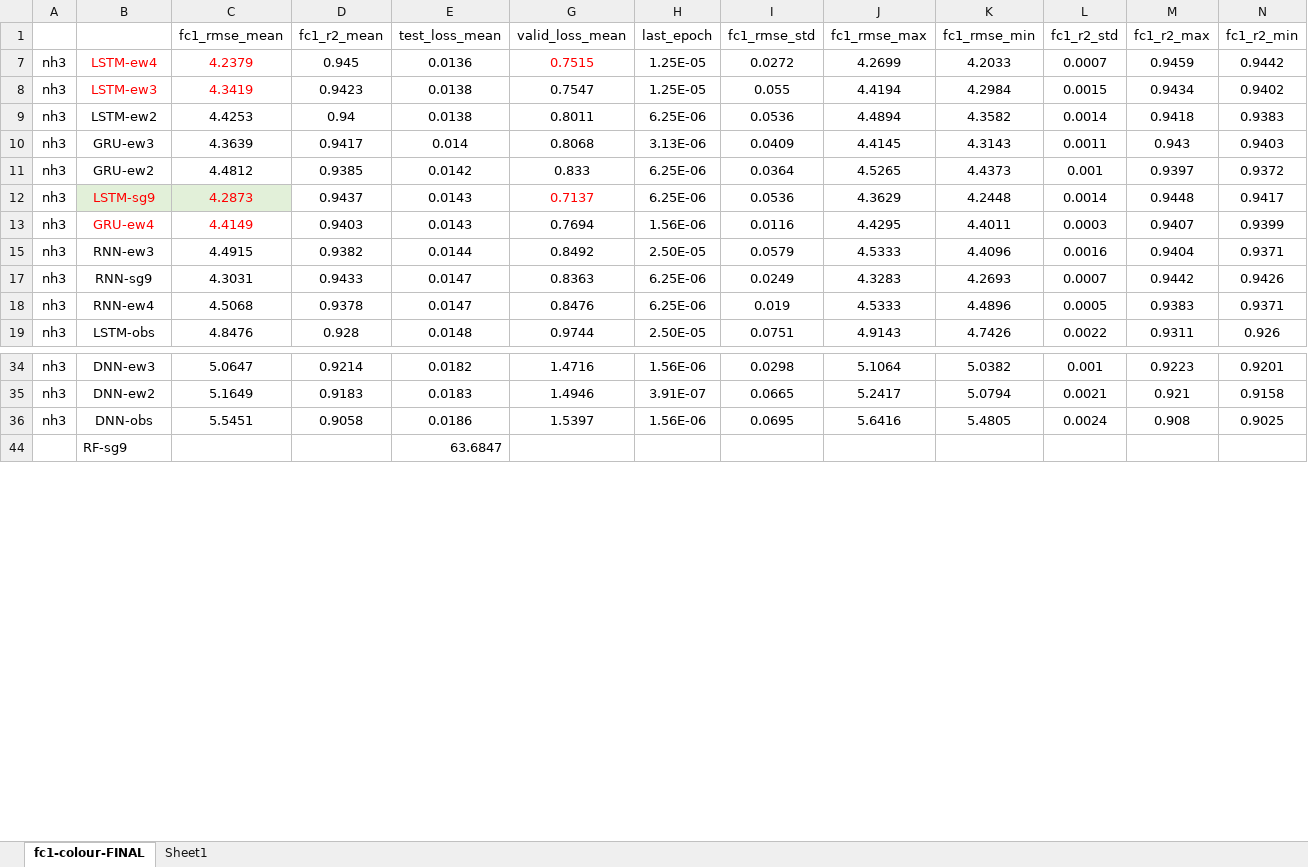
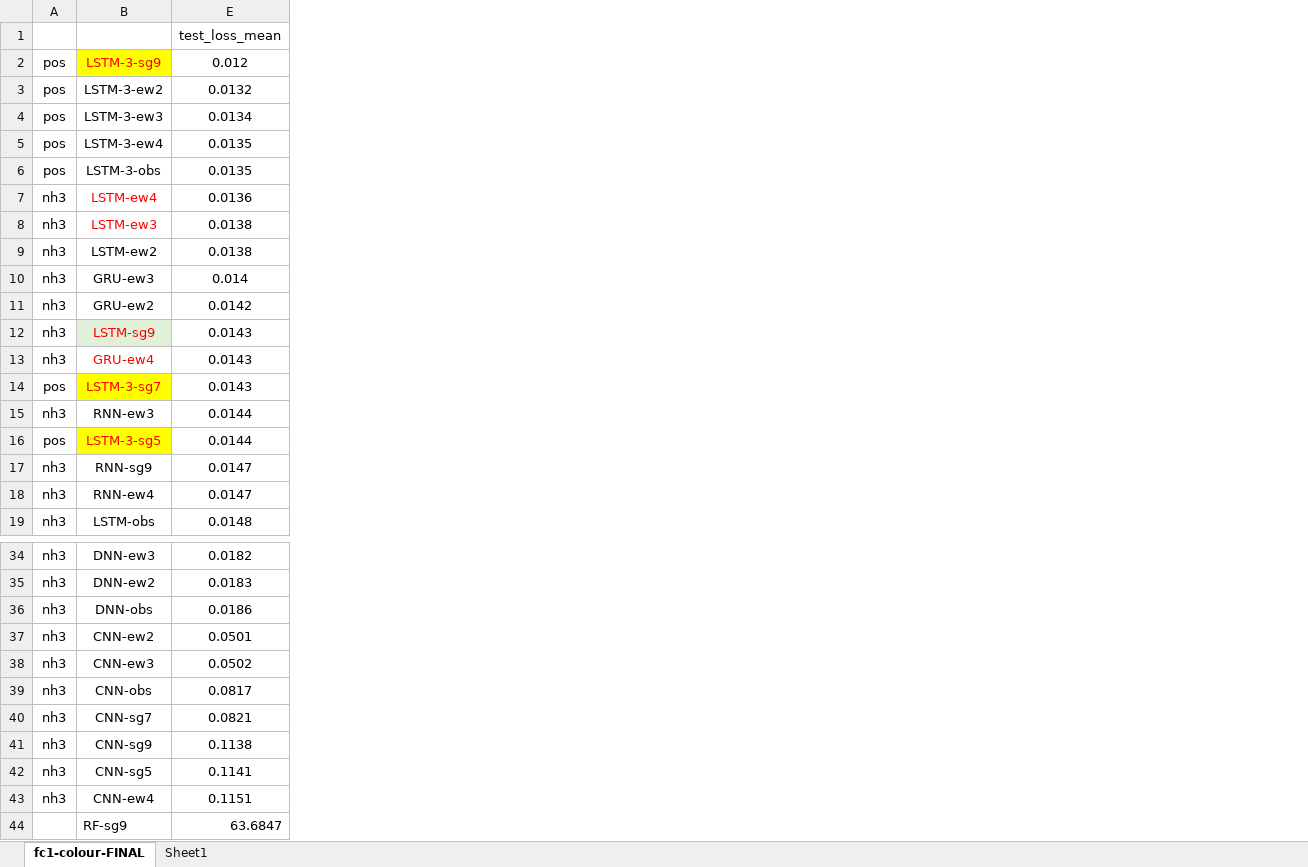
Before and after one commit to tx-21/MPhil-thesis, an Excel workbook: Thesis-codes/Colour-summary-final.xlsx, sheet fc1-colour-FINAL, drawn as a sheet; only a part is shown, gaps mark what is left out; values as stored, in another font and other column widths than the file's, no borders; removed rows and columns are numbered as before the commit, all else as after; rows hold the shown columns only; the diff names each change by its address in the sheet, - before the commit and + after, or states it on an @@ line.

```diff
--- a/Thesis-codes/Colour-summary-final.xlsx (sheet fc1-colour-FINAL)
+++ b/Thesis-codes/Colour-summary-final.xlsx (sheet fc1-colour-FINAL)
@@ column C (fc1_rmse_mean) hidden, rows 7-19: 4.2379 | 4.3419 | 4.4253 | 4.3639 | 4.4812 | 4.2873 | 4.4149 | 4.4915 | 4.3031 | 4.5068 | 4.8476; rows 34-36: 5.0647 | 5.1649 | 5.5451 @@
@@ column D (fc1_r2_mean) hidden, rows 7-19: 0.945 | 0.9423 | 0.94 | 0.9417 | 0.9385 | 0.9437 | 0.9403 | 0.9382 | 0.9433 | 0.9378 | 0.928; rows 34-36: 0.9214 | 0.9183 | 0.9058 @@
@@ column G (valid_loss_mean) hidden, rows 7-19: 0.7515 | 0.7547 | 0.8011 | 0.8068 | 0.833 | 0.7137 | 0.7694 | 0.8492 | 0.8363 | 0.8476 | 0.9744; rows 34-36: 1.4716 | 1.4946 | 1.5397 @@
@@ column H (last_epoch) hidden, rows 7-19: 1.25E-05 | 1.25E-05 | 6.25E-06 | 3.13E-06 | 6.25E-06 | 6.25E-06 | 1.56E-06 | 2.50E-05 | 6.25E-06 | 6.25E-06 | 2.50E-05; rows 34-36: 1.56E-06 | 3.91E-07 | 1.56E-06 @@
@@ column I (fc1_rmse_std) hidden, rows 7-19: 0.0272 | 0.055 | 0.0536 | 0.0409 | 0.0364 | 0.0536 | 0.0116 | 0.0579 | 0.0249 | 0.019 | 0.0751; rows 34-36: 0.0298 | 0.0665 | 0.0695 @@
@@ column J (fc1_rmse_max) hidden, rows 7-19: 4.2699 | 4.4194 | 4.4894 | 4.4145 | 4.5265 | 4.3629 | 4.4295 | 4.5333 | 4.3283 | 4.5333 | 4.9143; rows 34-36: 5.1064 | 5.2417 | 5.6416 @@
@@ column K (fc1_rmse_min) hidden, rows 7-19: 4.2033 | 4.2984 | 4.3582 | 4.3143 | 4.4373 | 4.2448 | 4.4011 | 4.4096 | 4.2693 | 4.4896 | 4.7426; rows 34-36: 5.0382 | 5.0794 | 5.4805 @@
@@ column L (fc1_r2_std) hidden, rows 7-19: 0.0007 | 0.0015 | 0.0014 | 0.0011 | 0.001 | 0.0014 | 0.0003 | 0.0016 | 0.0007 | 0.0005 | 0.0022; rows 34-36: 0.001 | 0.0021 | 0.0024 @@
@@ column M (fc1_r2_max) hidden, rows 7-19: 0.9459 | 0.9434 | 0.9418 | 0.943 | 0.9397 | 0.9448 | 0.9407 | 0.9404 | 0.9442 | 0.9383 | 0.9311; rows 34-36: 0.9223 | 0.921 | 0.908 @@
@@ column N (fc1_r2_min) hidden, rows 7-19: 0.9442 | 0.9402 | 0.9383 | 0.9403 | 0.9372 | 0.9417 | 0.9399 | 0.9371 | 0.9426 | 0.9371 | 0.926; rows 34-36: 0.9201 | 0.9158 | 0.9025 @@
+row 2: pos | LSTM-3-sg9 | 0.012
+row 3: pos | LSTM-3-ew2 | 0.0132
+row 4: pos | LSTM-3-ew3 | 0.0134
+row 5: pos | LSTM-3-ew4 | 0.0135
+row 6: pos | LSTM-3-obs | 0.0135
+row 14: pos | LSTM-3-sg7 | 0.0143
+row 16: pos | LSTM-3-sg5 | 0.0144
+row 37: nh3 | CNN-ew2 | 0.0501
+row 38: nh3 | CNN-ew3 | 0.0502
+row 39: nh3 | CNN-obs | 0.0817
+row 40: nh3 | CNN-sg7 | 0.0821
+row 41: nh3 | CNN-sg9 | 0.1138
+row 42: nh3 | CNN-sg5 | 0.1141
+row 43: nh3 | CNN-ew4 | 0.1151
```
Also changed, not shown: Thesis-codes/NH3-summary-final.xlsx, 26 other files.
